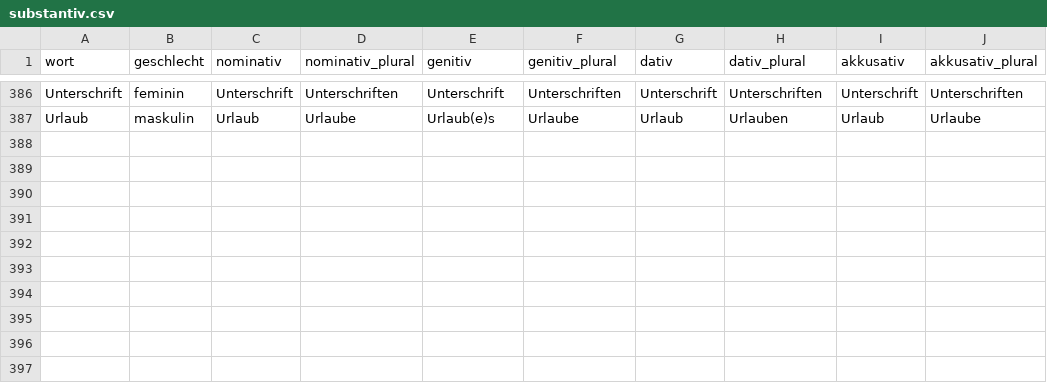
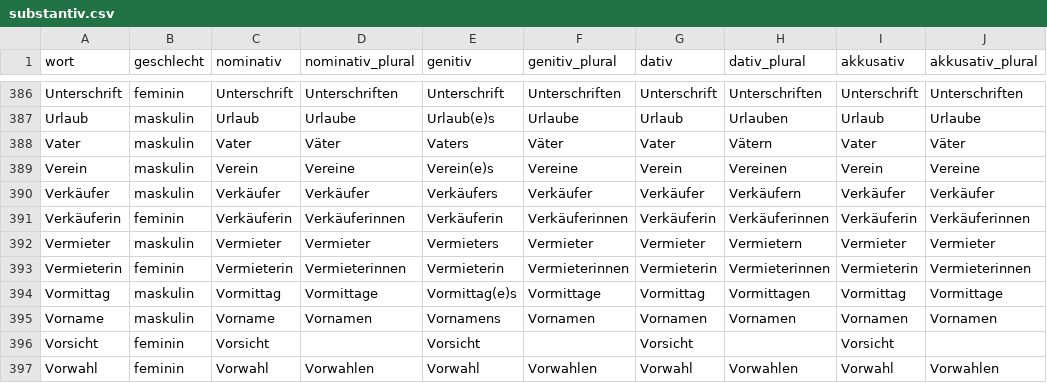
Before and after one commit to AFulgens/ultimate-deutsch, a CSV file: src/data/substantiv.csv, drawn as a sheet; only a part is shown, gaps mark what is left out.

```diff
--- a/src/data/substantiv.csv
+++ b/src/data/substantiv.csv
@@ -387 +387,11 @@ Unterschrift,feminin,Unterschrift,Unterschriften,Unterschrift,Unterschriften,Unt
 Urlaub,maskulin,Urlaub,Urlaube,Urlaub(e)s,Urlaube,Urlaub,Urlauben,Urlaub,Urlaube
+Vater,maskulin,Vater,Väter,Vaters,Väter,Vater,Vätern,Vater,Väter
+Verein,maskulin,Verein,Vereine,Verein(e)s,Vereine,Verein,Vereinen,Verein,Vereine
+Verkäufer,maskulin,Verkäufer,Verkäufer,Verkäufers,Verkäufer,Verkäufer,Verkäufern,Verkäufer,Verkäufer
+Verkäuferin,feminin,Verkäuferin,Verkäuferinnen,Verkäuferin,Verkäuferinnen,Verkäuferin,Verkäuferinnen,Verkäuferin,Verkäuferinnen
+Vermieter,maskulin,Vermieter,Vermieter,Vermieters,Vermieter,Vermieter,Vermietern,Vermieter,Vermieter
+Vermieterin,feminin,Vermieterin,Vermieterinnen,Vermieterin,Vermieterinnen,Vermieterin,Vermieterinnen,Vermieterin,Vermieterinnen
+Vormittag,maskulin,Vormittag,Vormittage,Vormittag(e)s,Vormittage,Vormittag,Vormittagen,Vormittag,Vormittage
+Vorname,maskulin,Vorname,Vornamen,Vornamens,Vornamen,Vornamen,Vornamen,Vornamen,Vornamen
+Vorsicht,feminin,Vorsicht,,Vorsicht,,Vorsicht,,Vorsicht,
+Vorwahl,feminin,Vorwahl,Vorwahlen,Vorwahl,Vorwahlen,Vorwahl,Vorwahlen,Vorwahl,Vorwahlen
```
Also changed, not shown: src/data/guid.csv, src/data/wort.csv.
